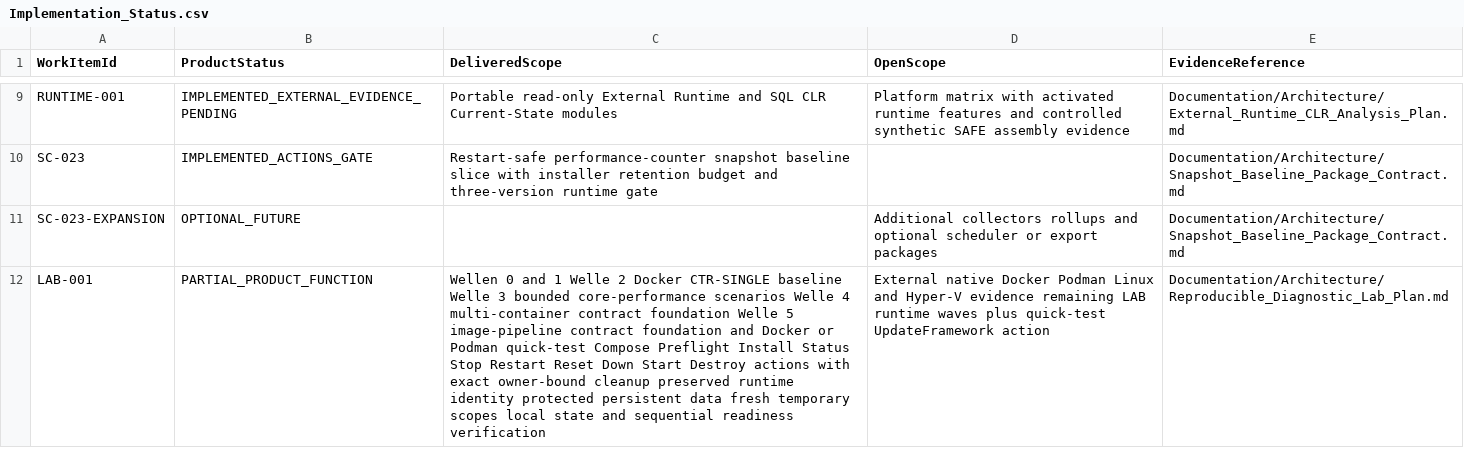
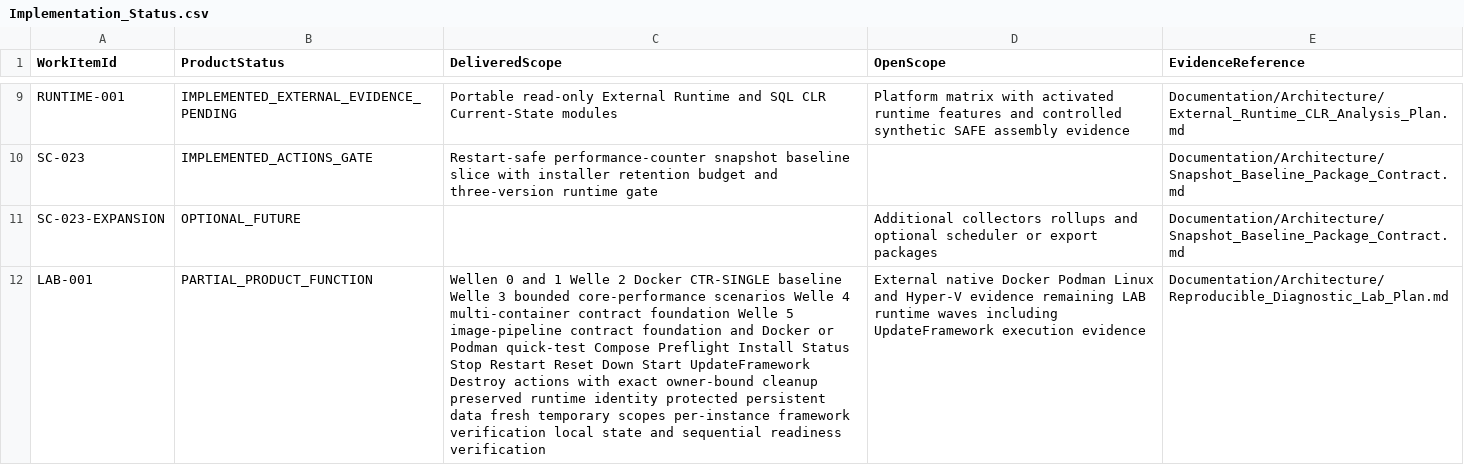
Before and after one commit to gecompat/SQL_Server_Analyze, a CSV file: Metadata/Quality/Implementation_Status.csv, drawn as a sheet; only a part is shown, gaps mark what is left out; the diff names each change by its address in the sheet, - before the commit and + after, or states it on an @@ line.

Commit message:
Implement quick-test UpdateFramework action
Add separate sequential UpdateFramework with exact READY-scope validation, canonical repository installer reuse, per-instance INSTALLED or UPDATED classification, mandatory FRAMEWORK_READY verification, focused synthetic tests, dedicated static validation, and preserved runtime identity. Keep native Docker and Podman evidence explicitly pending.

```diff
--- a/Metadata/Quality/Implementation_Status.csv
+++ b/Metadata/Quality/Implementation_Status.csv
-C12 (DeliveredScope): …Down Start Destroy actions with exact owner-bound cleanup preserved runtime identity protected persistent data fresh temporary scopes local state…
+C12 (DeliveredScope): …Down Start UpdateFramework Destroy actions with exact owner-bound cleanup preserved runtime identity protected persistent data fresh temporary scopes per-instance framework verification local state…
-D12 (OpenScope): …runtime waves plus quick-test UpdateFramework action
+D12 (OpenScope): …runtime waves including UpdateFramework execution evidence
```
Also changed, not shown: 10 other files.
